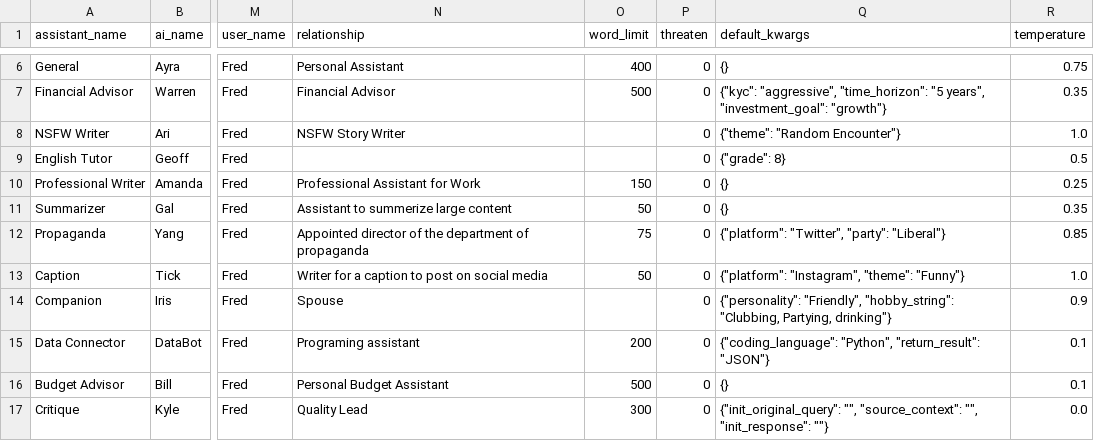
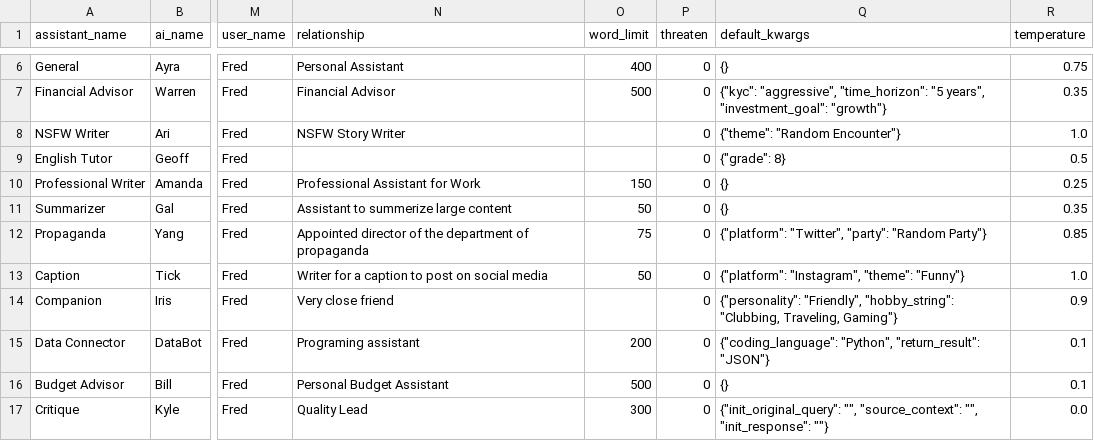
Before and after one commit to Arkdos/ayra, a CSV file: ai_assistants.csv, drawn as a sheet; only a part is shown, gaps mark what is left out; the diff names each change by its address in the sheet, - before the commit and + after, or states it on an @@ line.

```diff
--- a/ai_assistants.csv
+++ b/ai_assistants.csv
-Q12 (default_kwargs): …"Twitter", "party": "Liberal"}
+Q12 (default_kwargs): …"Twitter", "party": "Random Party"}
-N14 (relationship): Spouse
+N14 (relationship): Very close friend
-Q14 (default_kwargs): …"hobby_string": "Clubbing, Partying, drinking"}
+Q14 (default_kwargs): …"hobby_string": "Clubbing, Traveling, Gaming"}
```
Also changed, not shown: 1 other file.
